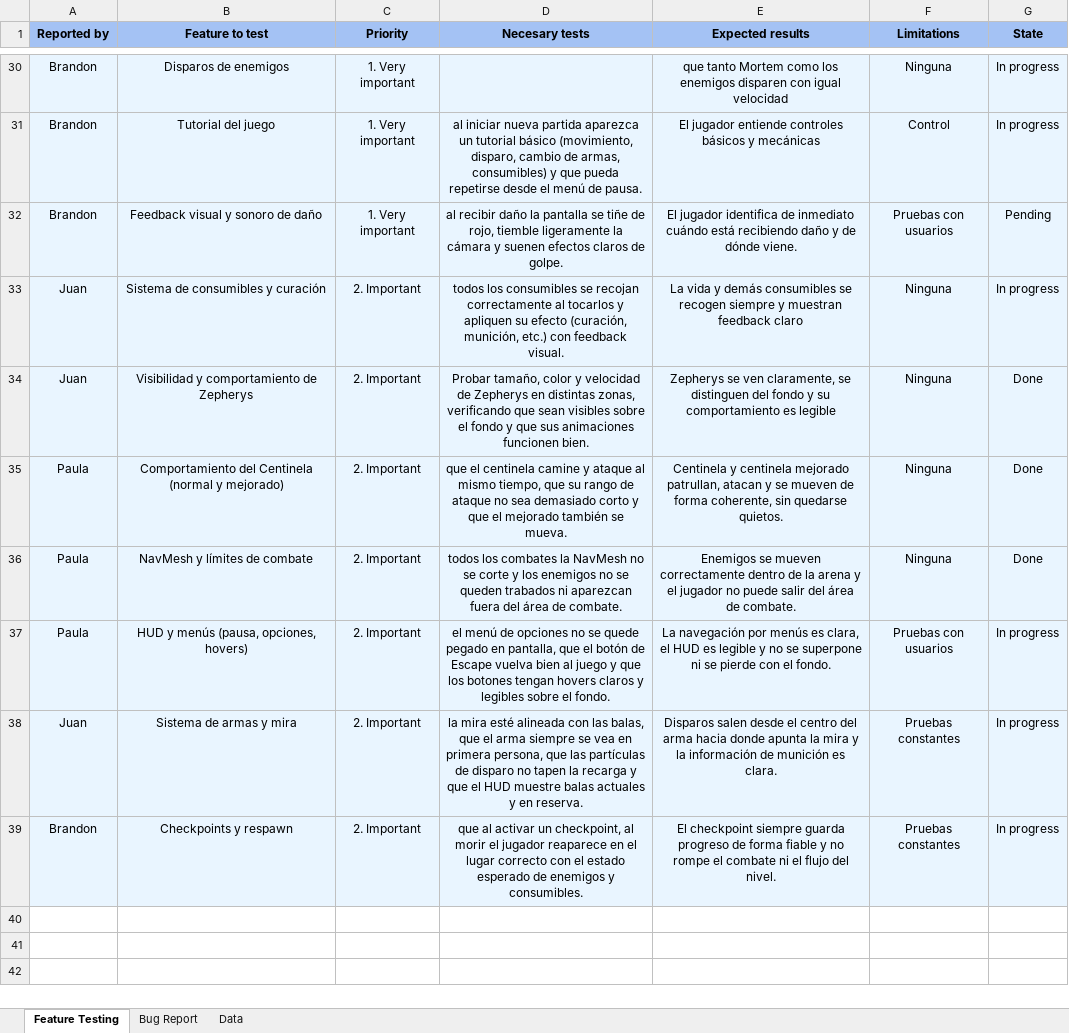
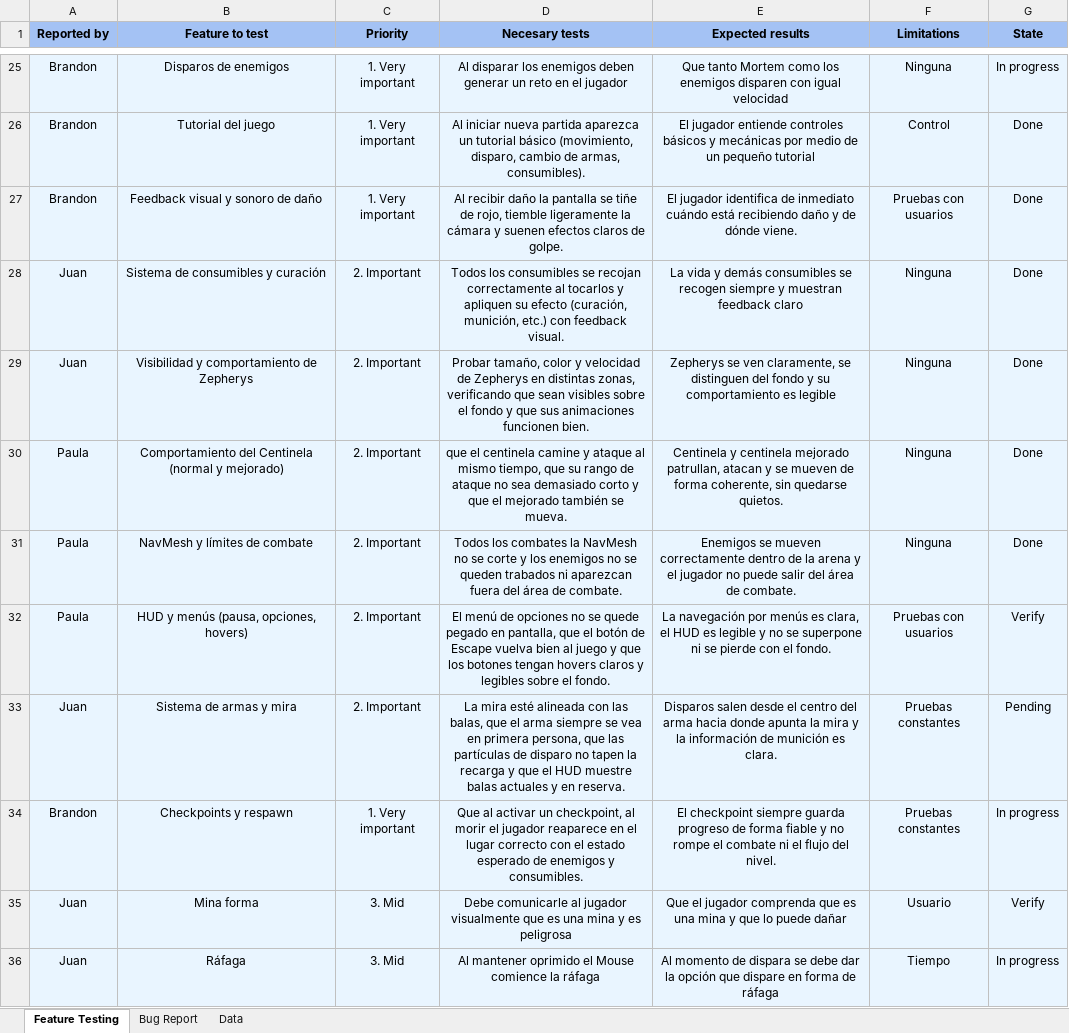
Before and after one commit to JuanSanabria55822013/BloodSteelRepositorio, an Excel workbook: BloodSteel/Documentos/Formato QA.xlsx, sheet Feature Testing, drawn as a sheet; only a part is shown, gaps mark what is left out; values as stored, in another font and other column widths than the file's, no borders; charts and pictures not drawn; addresses are those after the commit; the diff covers the shown part only; the diff names each change by its address in the sheet, - before the commit and + after, or states it on an @@ line.

```diff
--- a/BloodSteel/Documentos/Formato QA.xlsx (sheet Feature Testing)
+++ b/BloodSteel/Documentos/Formato QA.xlsx (sheet Feature Testing)
-D25 (Necesary tests): (empty)
+D25 (Necesary tests): Al disparar los enemigos deben generar un reto en el jugador
-E25 (Expected results): que tanto Mortem…
+E25 (Expected results): Que tanto Mortem…
-D26 (Necesary tests): al iniciar nueva partida aparezca un tutorial básico (movimiento, disparo, cambio de armas, consumibles) y que pueda repetirse desde el menú de pausa.
+D26 (Necesary tests): Al iniciar nueva partida aparezca un tutorial básico (movimiento, disparo, cambio de armas, consumibles).
-E26 (Expected results): …y mecánicas
+E26 (Expected results): …y mecánicas por medio de un pequeño tutorial
-G26 (State): In progress
+G26 (State): Done
-D27 (Necesary tests): al recibir daño…
+D27 (Necesary tests): Al recibir daño…
-G27 (State): Pending
+G27 (State): Done
-D28 (Necesary tests): todos los consumibles…
+D28 (Necesary tests): Todos los consumibles…
-G28 (State): In progress
+G28 (State): Done
-D31 (Necesary tests): todos los combates…
+D31 (Necesary tests): Todos los combates…
-D32 (Necesary tests): el menú de…
+D32 (Necesary tests): El menú de…
-G32 (State): In progress
+G32 (State): Verify
-D33 (Necesary tests): la mira esté…
+D33 (Necesary tests): La mira esté…
-G33 (State): In progress
+G33 (State): Pending
-C34 (Priority): 2. Important
+C34 (Priority): 1. Very important
-D34 (Necesary tests): que al activar…
+D34 (Necesary tests): Que al activar…
+row 35: Juan | Mina forma | 3. Mid | Debe comunicarle al jugador visualmente que es una mina y es peligrosa | Que el jugador comprenda que es una mina y que lo puede dañar | Usuario | Verify
+row 36: Juan | Ráfaga | 3. Mid | Al mantener oprimido el Mouse comience la ráfaga | Al momento de dispara se debe dar la opción que dispare en forma de ráfaga | Tiempo | In progress
```
Also changed, not shown: 2 added rows, 7 removed rows and 26 edited cells elsewhere in this sheet, sheet Bug Report, 10 other files.
